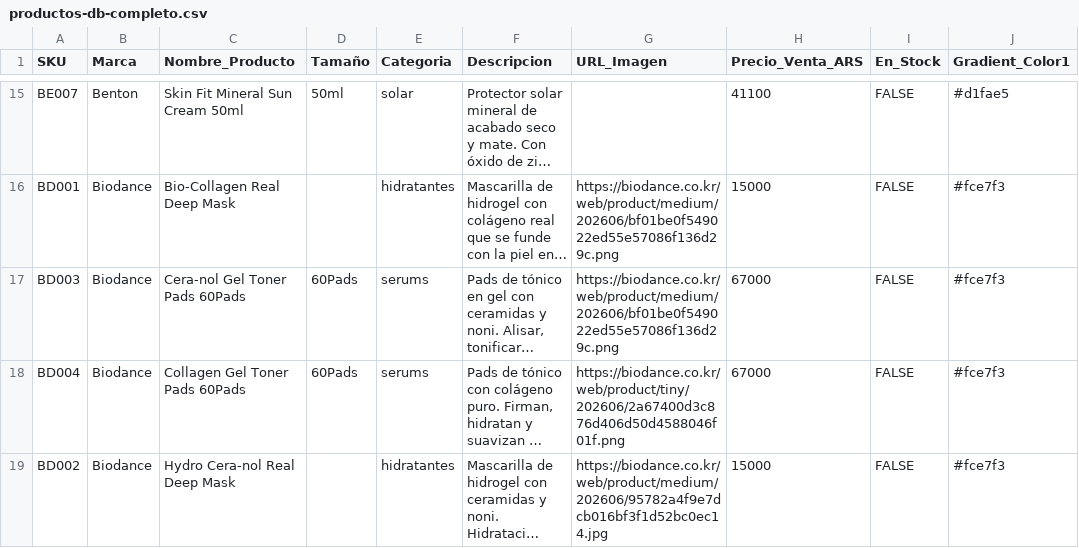
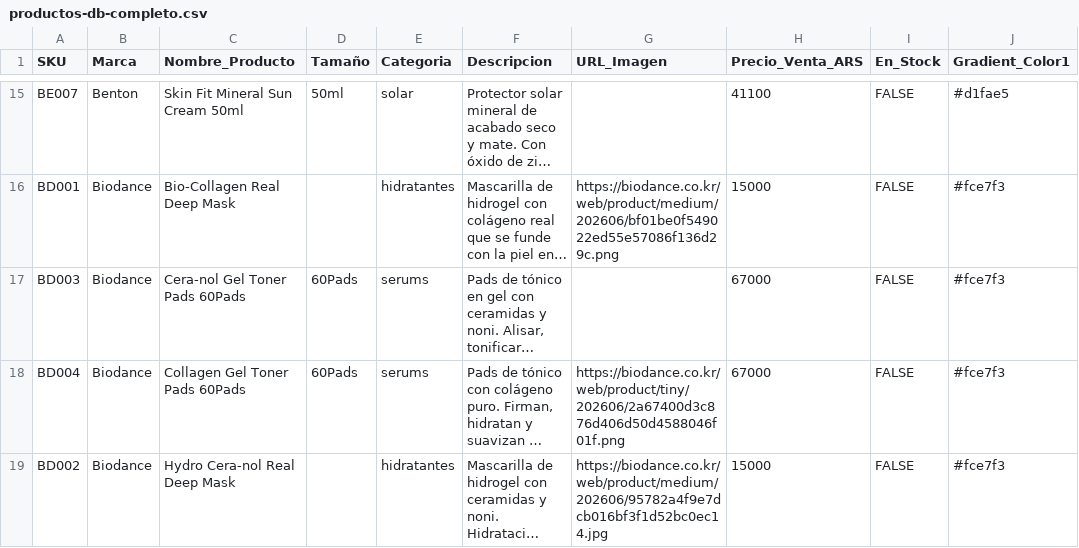
Before and after one commit to gomeezoctatrabajo/togoar, a CSV file: productos-db-completo.csv, drawn as a sheet; only a part is shown, gaps mark what is left out; long unchanged cells end in …; the diff covers the shown part only; the diff names each change by its address in the sheet, - before the commit and + after, or states it on an @@ line.

```diff
--- a/productos-db-completo.csv
+++ b/productos-db-completo.csv
-G17 (URL_Imagen): https://biodance.co.kr/web/product/medium/202606/bf01be0f549022ed55e57086f136d29c.png
+G17 (URL_Imagen): (empty)
```
Also changed, not shown: 15 edited cells elsewhere in this file, 1 other file.
